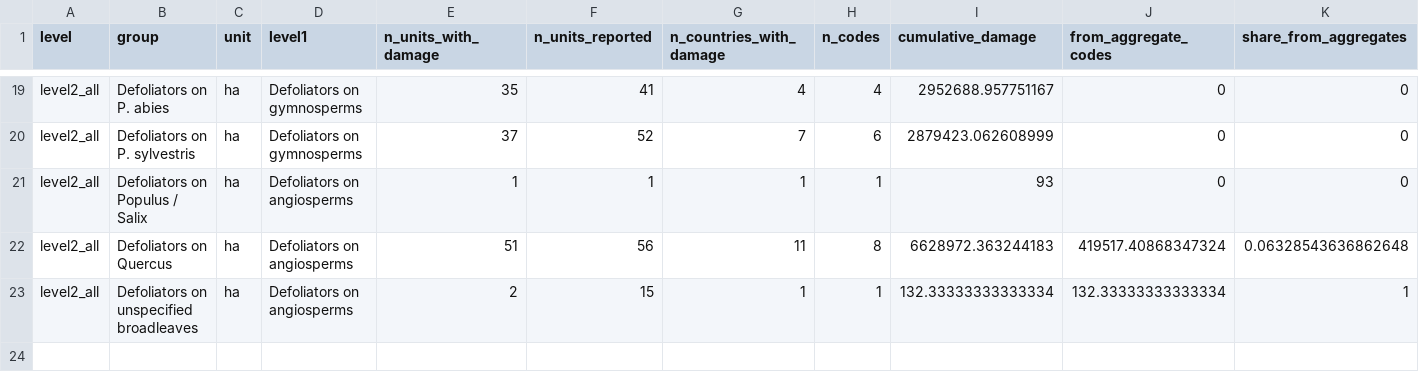
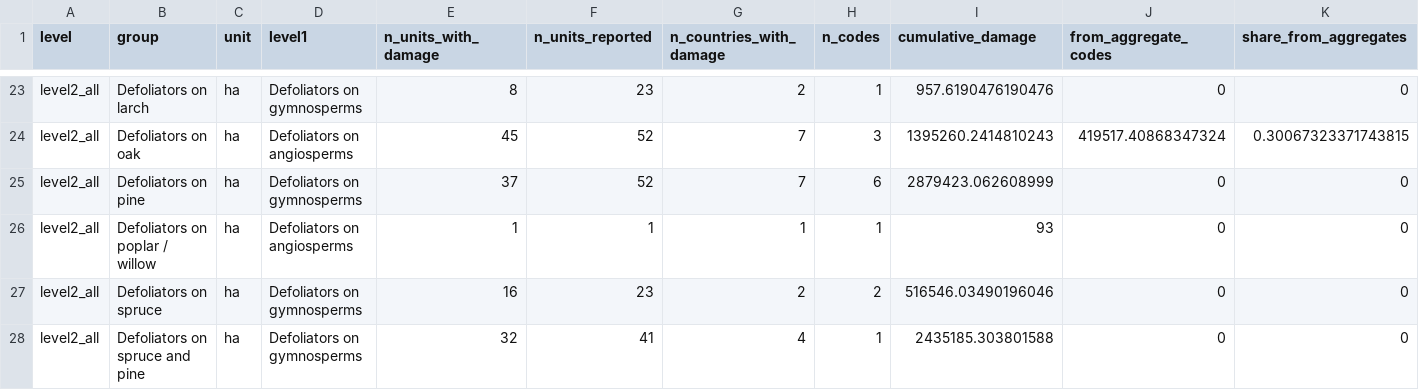
Before and after one commit to hazari2121/githubtraining, a CSV file: outputs/tables/RANK_groups_level1_level2.csv, drawn as a sheet; only a part is shown, gaps mark what is left out; removed rows and columns are numbered as before the commit, all else as after; the diff covers the shown part only; the diff names each change by its address in the sheet, - before the commit and + after, or states it on an @@ line.

```diff
--- a/outputs/tables/RANK_groups_level1_level2.csv
+++ b/outputs/tables/RANK_groups_level1_level2.csv
-B23 (group): Defoliators on P. abies
+B23 (group): Defoliators on larch
-E23 (n_units_with_damage): 35
+E23 (n_units_with_damage): 8
-F23 (n_units_reported): 41
+F23 (n_units_reported): 23
-G23 (n_countries_with_damage): 4
+G23 (n_countries_with_damage): 2
-H23 (n_codes): 4
+H23 (n_codes): 1
-I23 (cumulative_damage): 2952688.957751167
+I23 (cumulative_damage): 957.6190476190476
+row 24: level2_all | Defoliators on oak | ha | Defoliators on angiosperms | 45 | 52 | 7 | 3 | 1395260.2414810243 | 419517.40868347324 | 0.30067323371743815
-B25 (group): Defoliators on P. sylvestris
+B25 (group): Defoliators on pine
-B26 (group): Defoliators on Populus / Salix
+B26 (group): Defoliators on poplar / willow
-row 22: level2_all | Defoliators on Quercus | ha | Defoliators on angiosperms | 51 | 56 | 11 | 8 | 6628972.363244183 | 419517.40868347324 | 0.06328543636862648
+row 27: level2_all | Defoliators on spruce | ha | Defoliators on gymnosperms | 16 | 23 | 2 | 2 | 516546.03490196046 | 0 | 0
-B28 (group): Defoliators on unspecified broadleaves
+B28 (group): Defoliators on spruce and pine
-D28 (level1): Defoliators on angiosperms
+D28 (level1): Defoliators on gymnosperms
-E28 (n_units_with_damage): 2
+E28 (n_units_with_damage): 32
-F28 (n_units_reported): 15
+F28 (n_units_reported): 41
-G28 (n_countries_with_damage): 1
+G28 (n_countries_with_damage): 4
-I28 (cumulative_damage): 132.33333333333334
+I28 (cumulative_damage): 2435185.303801588
-J28 (from_aggregate_codes): 132.33333333333334
+J28 (from_aggregate_codes): 0
-K28 (share_from_aggregates): 1
+K28 (share_from_aggregates): 0
```
Also changed, not shown: 5 added rows, 1 removed row and 24 edited cells elsewhere in this file, outputs/tables/SHARE_host_affected_average.csv, outputs/tables/SHARE_species_by_year.csv, 12 other files.
